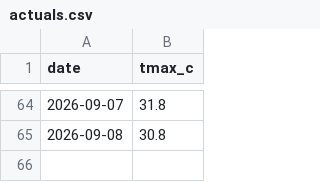
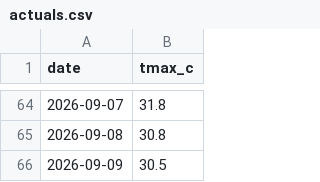
Before and after one commit to krzysztofslomkowski/weather-forecast-accuracy, a CSV file: docs/data/actuals.csv, drawn as a sheet; only a part is shown, gaps mark what is left out; the diff names each change by its address in the sheet, - before the commit and + after, or states it on an @@ line.

```diff
--- a/docs/data/actuals.csv
+++ b/docs/data/actuals.csv
+row 66: 2026-09-09 | 30.5
```
Also changed, not shown: docs/data/evaluation_detailed.csv, reports/data/actuals.csv, 4 other files.
